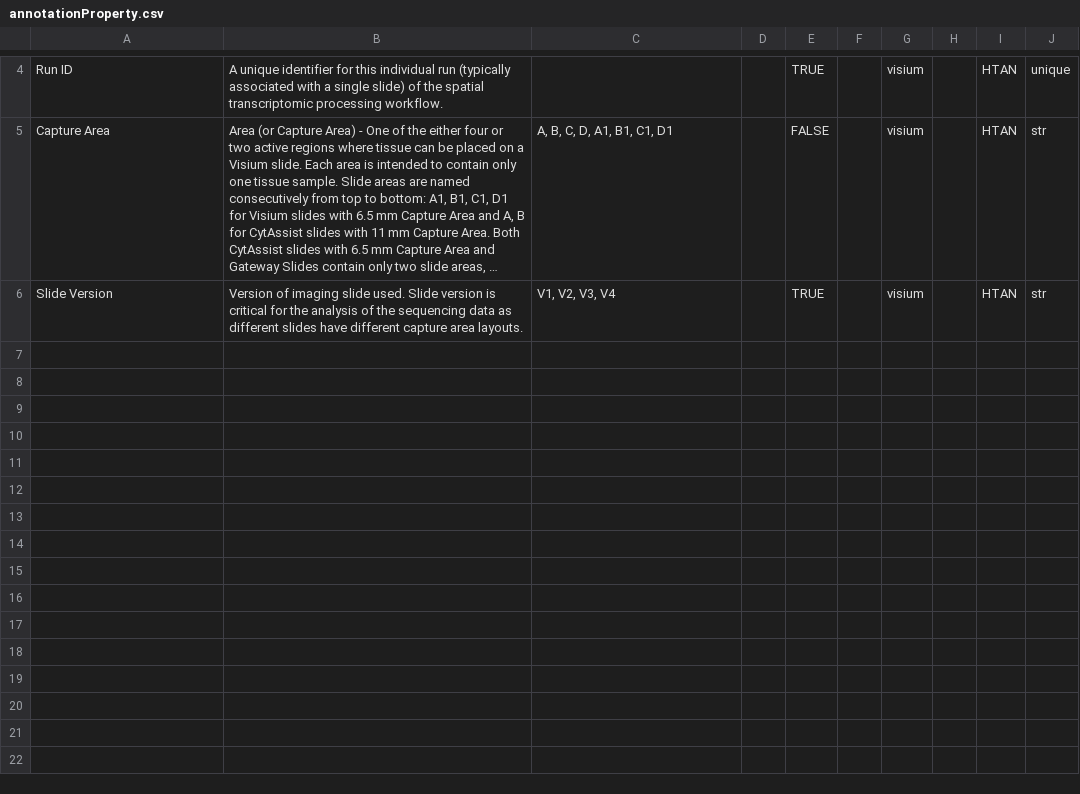
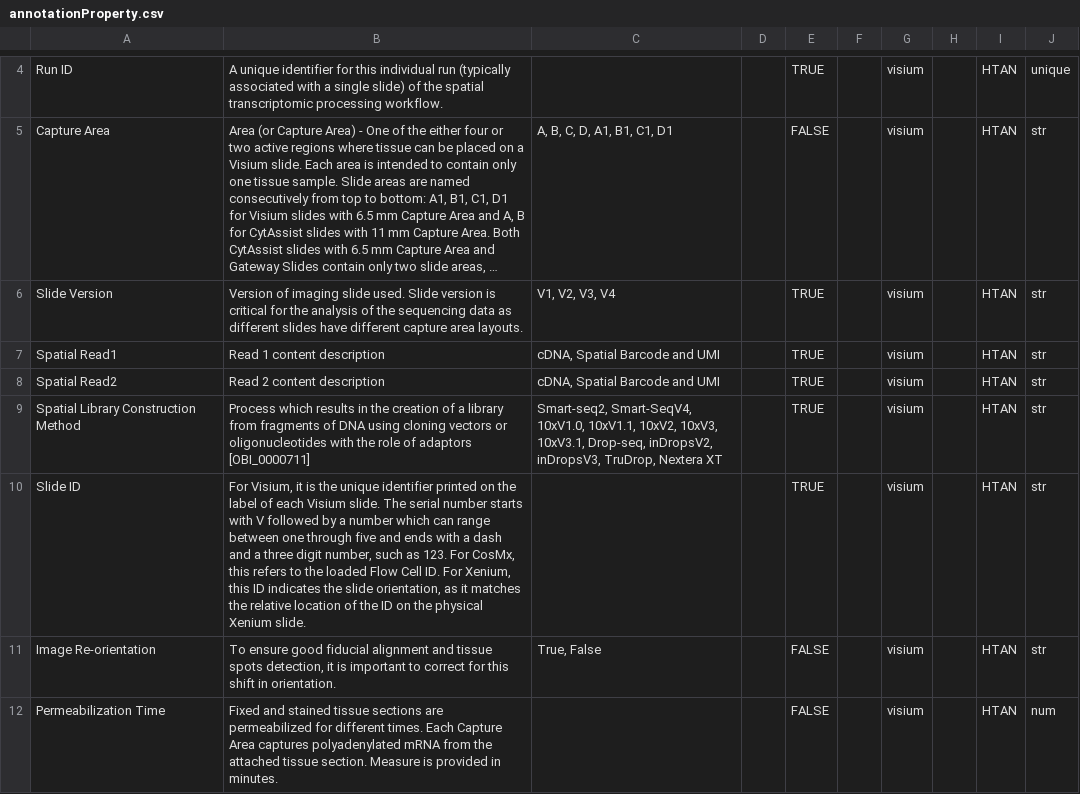
Before and after one commit to mc2-center/data-models, a CSV file: modules/visiumRNALevel1/annotationProperty.csv, drawn as a sheet; only a part is shown, gaps mark what is left out; long unchanged cells end in …; the diff names each change by its address in the sheet, - before the commit and + after, or states it on an @@ line.

Commit message:
Move shared visium attributes to visium modules

```diff
--- a/modules/visiumRNALevel1/annotationProperty.csv
+++ b/modules/visiumRNALevel1/annotationProperty.csv
+row 7: Spatial Read1 | Read 1 content description | cDNA, Spatial Barcode and UMI |  | TRUE |  | visium |  | HTAN | str
+row 8: Spatial Read2 | Read 2 content description | cDNA, Spatial Barcode and UMI |  | TRUE |  | visium |  | HTAN | str
+row 9: Spatial Library Construction Method | Process which results in the creation of a library from fragments of DNA using cloning vectors or oligonucleotides with the role of adaptors [OBI_0000711] | Smart-seq2, Smart-SeqV4, 10xV1.0, 10xV1.1, 10xV2, 10xV3, 10xV3.1, Drop-seq, inDropsV2, inDropsV3, TruDrop, Nextera XT |  | TRUE |  | visium |  | HTAN | str
+row 10: Slide ID | For Visium, it is the unique identifier printed on the label of each Visium slide. The serial number starts with V followed by a number which can range between one through five and ends with a dash and a three digit number, such as 123. For CosMx, this refers to the loaded Flow Cell ID. For Xenium, this ID indicates the slide orientation, as it matches the relative location of the ID on the physical Xenium slide. |  |  | TRUE |  | visium |  | HTAN | str
+row 11: Image Re-orientation | To ensure good fiducial alignment and tissue spots detection, it is important to correct for this shift in orientation. | True, False |  | FALSE |  | visium |  | HTAN | str
+row 12: Permeabilization Time | Fixed and stained tissue sections are permeabilized for different times. Each Capture Area captures polyadenylated mRNA from the attached tissue section. Measure is provided in minutes. |  |  | FALSE |  | visium |  | HTAN | num
```
Also changed, not shown: modules/visiumRNALevel2/annotationProperty.csv, modules/visiumRNALevel3/annotationProperty.csv.
